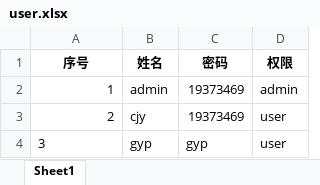
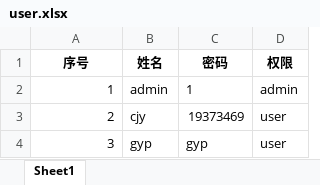
Before and after one commit to ZerglingChen3/PythonQuestionBank, an Excel workbook: data/user.xlsx, sheet Sheet1, drawn as a sheet; values as stored, in another font and other column widths than the file's, no borders; the diff names each change by its address in the sheet, - before the commit and + after, or states it on an @@ line.

```diff
--- a/data/user.xlsx (sheet Sheet1)
+++ b/data/user.xlsx (sheet Sheet1)
-C2 (密码): 19373469
+C2 (密码): 1
-A4 alignment: left
+A4 alignment: right
```
Also changed, not shown: 8 other files.
